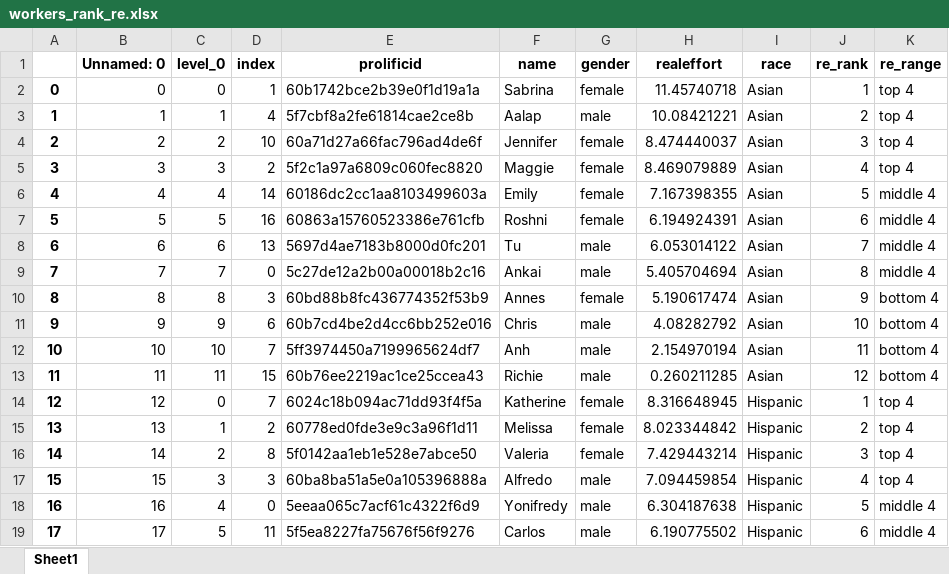
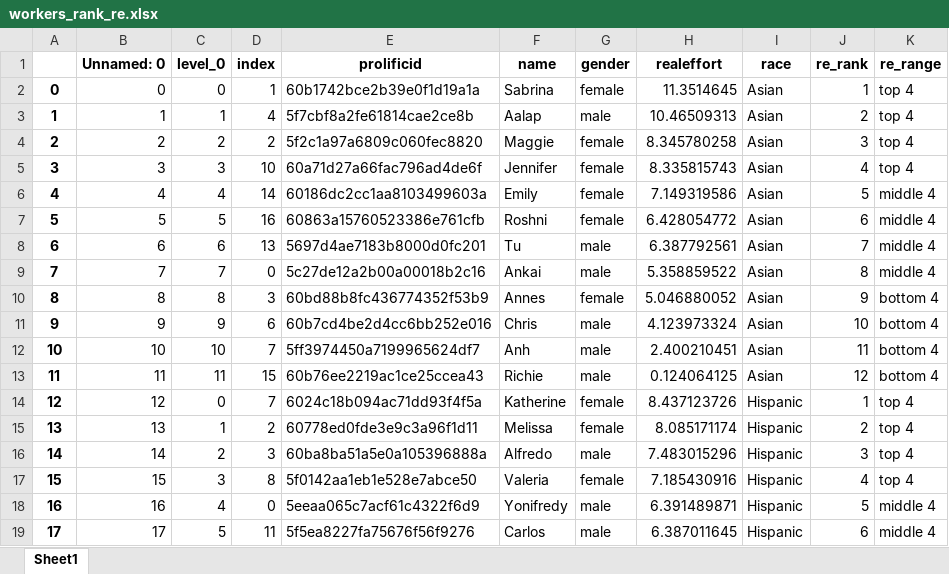
Before and after one commit to meyting/discrank, an Excel workbook: _static/global/binaryrankings/workers_rank_re.xlsx, sheet Sheet1, drawn as a sheet; only a part is shown; values as stored, in another font and other column widths than the file's, no borders; the diff covers the shown part only; the diff names each change by its address in the sheet, - before the commit and + after, or states it on an @@ line.

```diff
--- a/_static/global/binaryrankings/workers_rank_re.xlsx (sheet Sheet1)
+++ b/_static/global/binaryrankings/workers_rank_re.xlsx (sheet Sheet1)
-H2 (realeffort): 11.45740718
+H2 (realeffort): 11.3514645
-H3 (realeffort): 10.08421221
+H3 (realeffort): 10.46509313
-D4 (index): 10
+D4 (index): 2
-E4 (prolificid): 60a71d27a66fac796ad4de6f
+E4 (prolificid): 5f2c1a97a6809c060fec8820
-F4 (name): Jennifer
+F4 (name): Maggie
-H4 (realeffort): 8.474440037
+H4 (realeffort): 8.345780258
-D5 (index): 2
+D5 (index): 10
-E5 (prolificid): 5f2c1a97a6809c060fec8820
+E5 (prolificid): 60a71d27a66fac796ad4de6f
-F5 (name): Maggie
+F5 (name): Jennifer
-H5 (realeffort): 8.469079889
+H5 (realeffort): 8.335815743
-H6 (realeffort): 7.167398355
+H6 (realeffort): 7.149319586
-H7 (realeffort): 6.194924391
+H7 (realeffort): 6.428054772
-H8 (realeffort): 6.053014122
+H8 (realeffort): 6.387792561
-H9 (realeffort): 5.405704694
+H9 (realeffort): 5.358859522
-H10 (realeffort): 5.190617474
+H10 (realeffort): 5.046880052
-H11 (realeffort): 4.08282792
+H11 (realeffort): 4.123973324
-H12 (realeffort): 2.154970194
+H12 (realeffort): 2.400210451
-H13 (realeffort): 0.260211285
+H13 (realeffort): 0.124064125
-H14 (realeffort): 8.316648945
+H14 (realeffort): 8.437123726
-H15 (realeffort): 8.023344842
+H15 (realeffort): 8.085171174
-D16 (index): 8
+D16 (index): 3
-E16 (prolificid): 5f0142aa1eb1e528e7abce50
+E16 (prolificid): 60ba8ba51a5e0a105396888a
-F16 (name): Valeria
+F16 (name): Alfredo
-G16 (gender): female
+G16 (gender): male
-H16 (realeffort): 7.429443214
+H16 (realeffort): 7.483015296
-D17 (index): 3
+D17 (index): 8
-E17 (prolificid): 60ba8ba51a5e0a105396888a
+E17 (prolificid): 5f0142aa1eb1e528e7abce50
-F17 (name): Alfredo
+F17 (name): Valeria
-G17 (gender): male
+G17 (gender): female
-H17 (realeffort): 7.094459854
+H17 (realeffort): 7.185430916
-H18 (realeffort): 6.304187638
+H18 (realeffort): 6.391489871
-H19 (realeffort): 6.190775502
+H19 (realeffort): 6.387011645
```
Also changed, not shown: 12 edited cells elsewhere in this sheet, _static/global/binaryrankings/workers_rank_mat.xlsx, _static/global/rankrankings/workers_rank_mat.xlsx, 6 other files.
